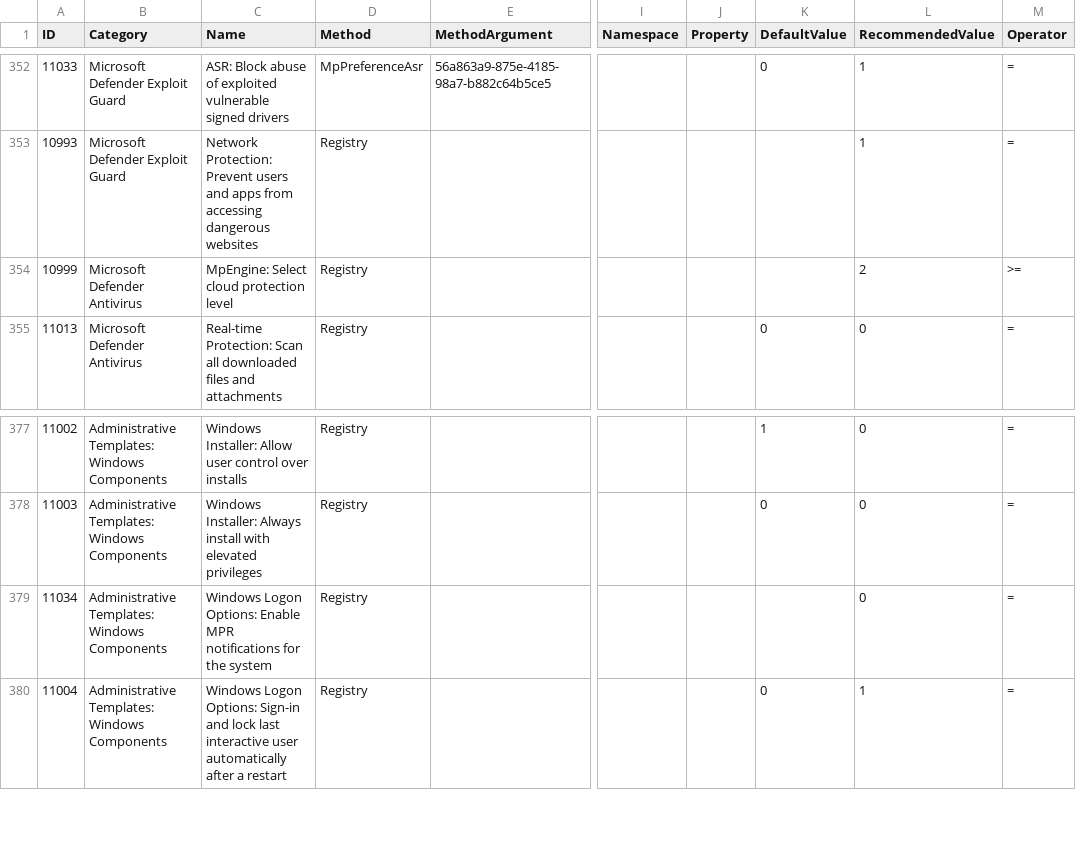
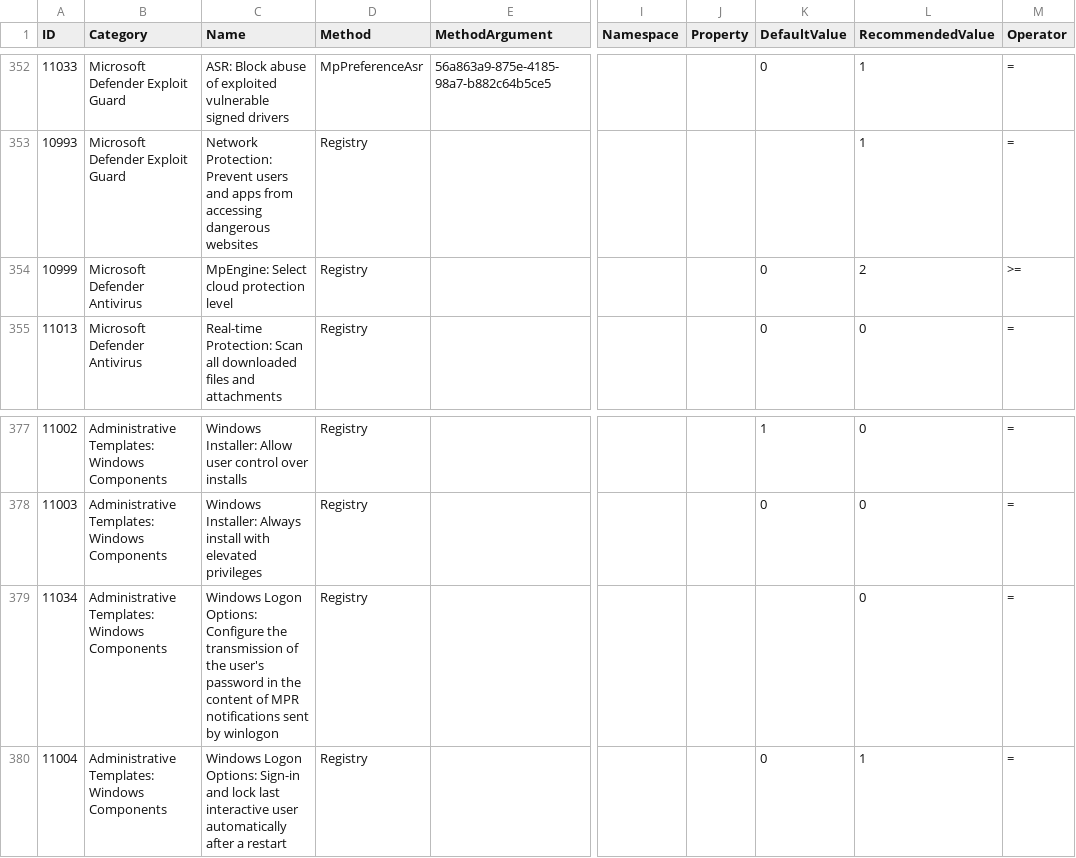
Before and after one commit to scipag/HardeningKitty, a CSV file: lists/finding_list_msft_security_baseline_windows_11_22h2_machine.csv, drawn as a sheet; only a part is shown, gaps mark what is left out; the diff names each change by its address in the sheet, - before the commit and + after, or states it on an @@ line.

```diff
--- a/lists/finding_list_msft_security_baseline_windows_11_22h2_machine.csv
+++ b/lists/finding_list_msft_security_baseline_windows_11_22h2_machine.csv
-K354 (DefaultValue): (empty)
+K354 (DefaultValue): 0
-C379 (Name): …Logon Options: Enable MPR notifications for the system
+C379 (Name): …Logon Options: Configure the transmission of the user's password in the content of MPR notifications sent by winlogon
```
Also changed, not shown: lists/finding_list_0x6d69636b_machine.csv, lists/finding_list_0x6d69636b_user.csv, 45 other files.
